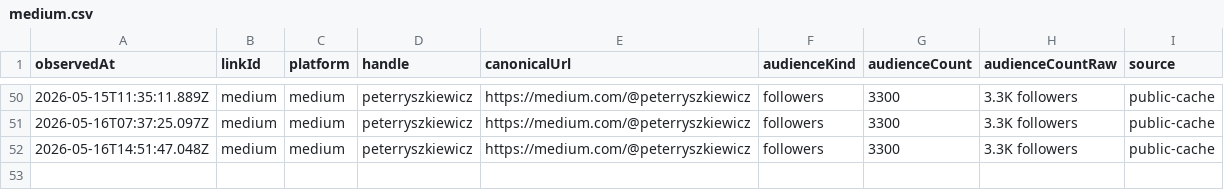
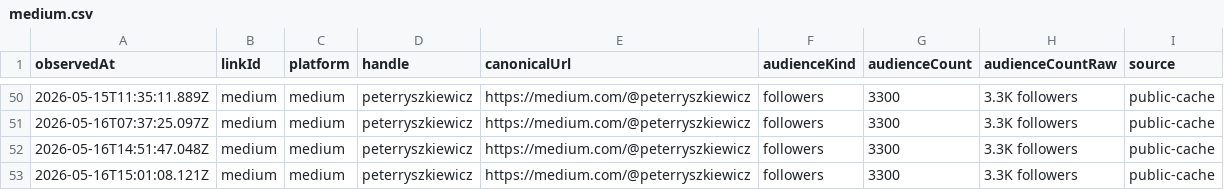
Before and after one commit to thebitcoinnova/open-links, a CSV file: public/history/followers/medium.csv, drawn as a sheet; only a part is shown, gaps mark what is left out; the diff names each change by its address in the sheet, - before the commit and + after, or states it on an @@ line.

```diff
--- a/public/history/followers/medium.csv
+++ b/public/history/followers/medium.csv
+row 53: 2026-05-16T15:01:08.121Z | medium | medium | peterryszkiewicz | https://medium.com/@peterryszkiewicz | followers | 3300 | 3.3K followers | public-cache
```
Also changed, not shown: public/history/followers/github.csv, public/history/followers/instagram.csv, 5 other files.
